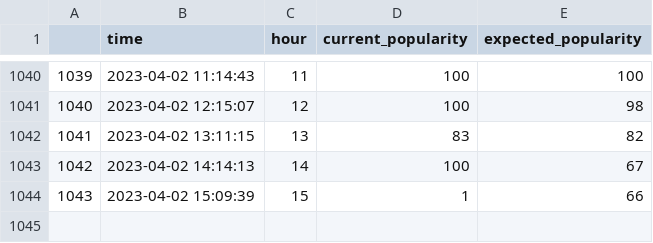
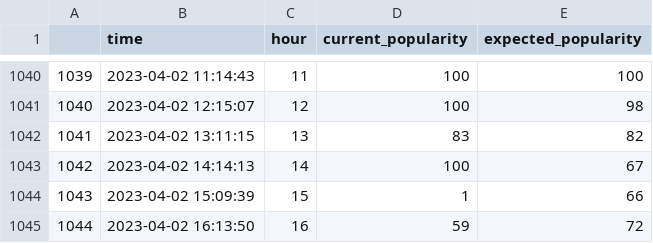
Before and after one commit to johnkearns617/Princeton_Gym, a CSV file: gym_popular.csv, drawn as a sheet; only a part is shown, gaps mark what is left out; the diff names each change by its address in the sheet, - before the commit and + after, or states it on an @@ line.

```diff
--- a/gym_popular.csv
+++ b/gym_popular.csv
+row 1045: 1044 | 2023-04-02 16:13:50 | 16 | 59 | 72
```
Also changed, not shown: 1 other file.
